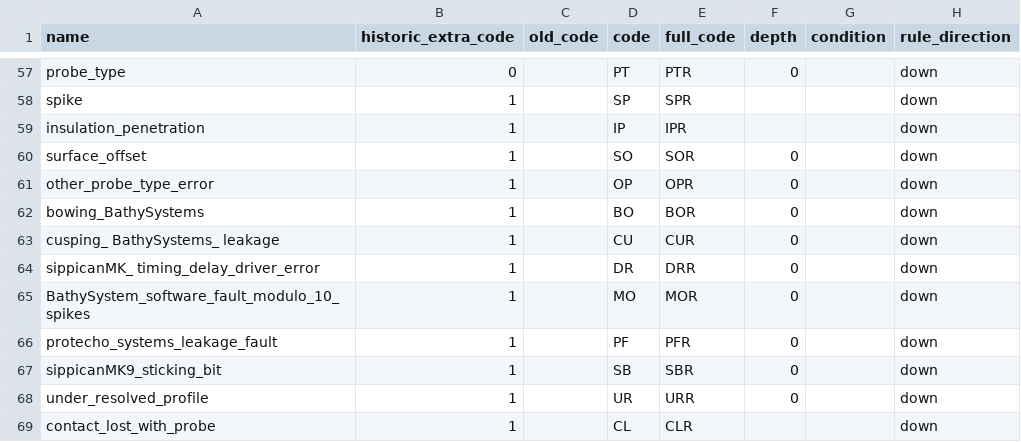
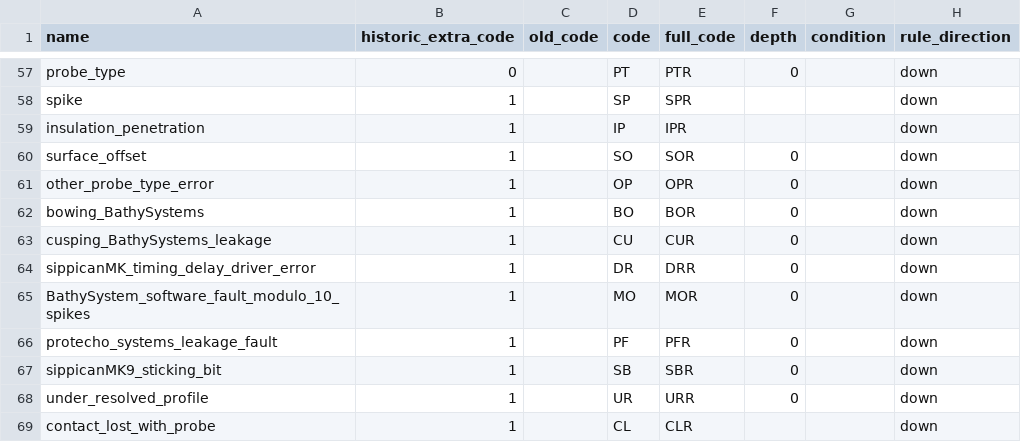
Before and after one commit to BecCowley/data-services, a CSV file: SOOP/SOOP_XBT/DELAYED/flag_quality_table.csv, drawn as a sheet; only a part is shown, gaps mark what is left out; the diff names each change by its address in the sheet, - before the commit and + after, or states it on an @@ line.

Commit message:
Update the accept and reject csv tables.

```diff
--- a/SOOP/SOOP_XBT/DELAYED/flag_quality_table.csv
+++ b/SOOP/SOOP_XBT/DELAYED/flag_quality_table.csv
-A63 (name): cusping_ BathySystems_ leakage
+A63 (name): cusping_BathySystems_leakage
-A64 (name): sippicanMK_ timing_delay_driver_error
+A64 (name): sippicanMK_timing_delay_driver_error
```
Also changed, not shown: SOOP/SOOP_XBT/DELAYED/xbt_reject_code.csv.
